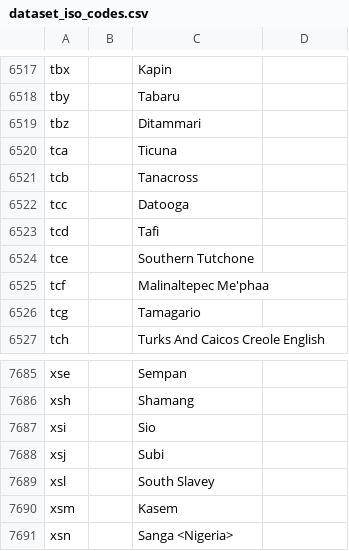
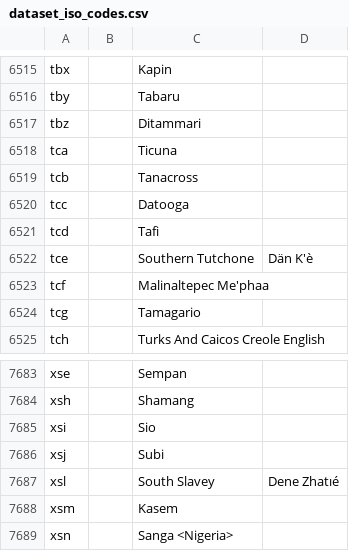
Before and after one commit to kungming2/translator-BOT-reborn, a CSV file: _data/Datasets/dataset_iso_codes.csv, drawn as a sheet; only a part is shown, gaps mark what is left out; the diff covers the shown part only.

```diff
--- a/_data/Datasets/dataset_iso_codes.csv
+++ b/_data/Datasets/dataset_iso_codes.csv
@@ -6523,3 +6521,3 @@ tcc,,Datooga,
 tcd,,Tafi,
-tce,,Southern Tutchone,
+tce,,Southern Tutchone,Dän K'è
 tcf,,Malinaltepec Me'phaa,
@@ -7688,3 +7686,3 @@ xsi,,Sio,
 xsj,,Subi,
-xsl,,South Slavey,
+xsl,,South Slavey,Dene Zhatıé
 xsm,,Kasem,
```
Also changed, not shown: 2 removed rows and 6 edited cells elsewhere in this file.
